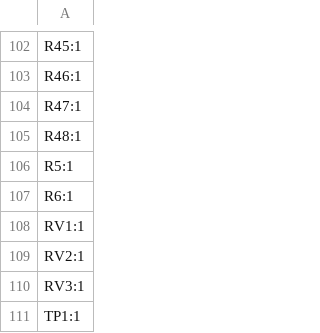
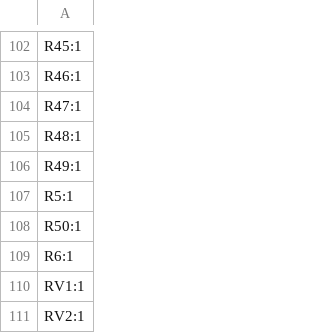
Before and after one commit to LEAT-EDGE/ambient-pcb-audiopower, a CSV file: production/designators.csv, drawn as a sheet; only a part is shown, gaps mark what is left out; the shorter side is filled out with more unchanged rows; the diff names each change by its address in the sheet, - before the commit and + after, or states it on an @@ line.

```diff
--- a/production/designators.csv
+++ b/production/designators.csv
+row 106: R49:1
+row 108: R50:1
```
Also changed, not shown: production/bom.csv, production/positions.csv, 6 other files.
